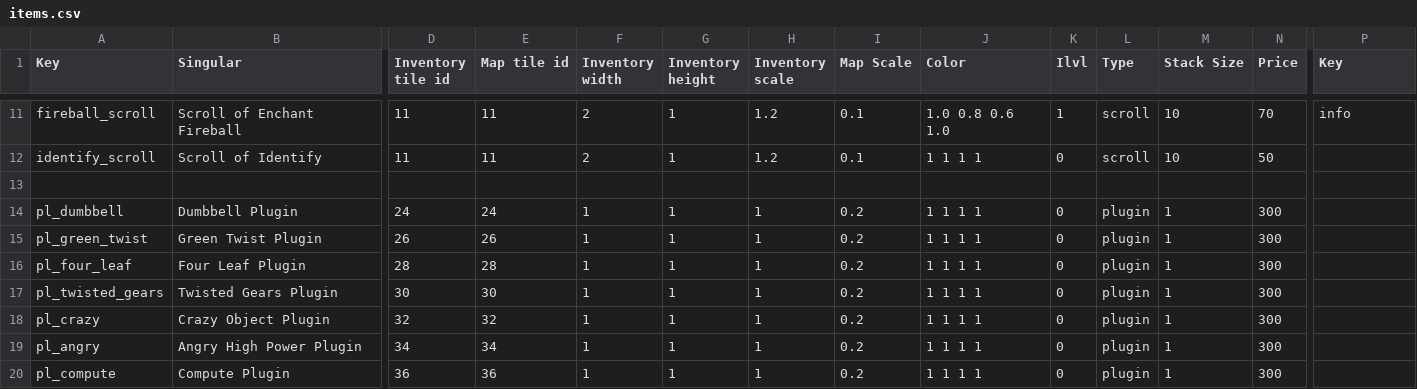
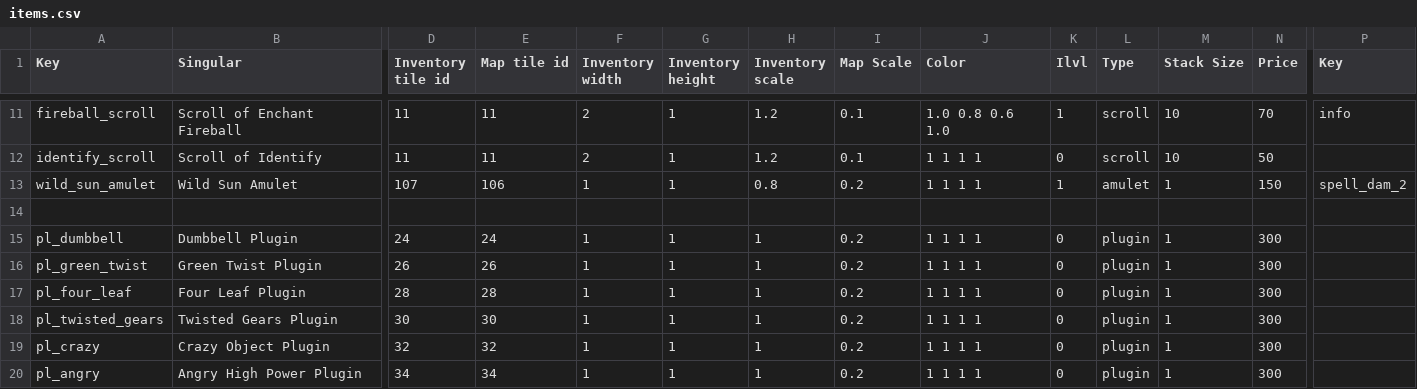
Before and after one commit to Varkalandar/rust_and_dust, a CSV file: resources/items/items.csv, drawn as a sheet; only a part is shown, gaps mark what is left out; the shorter side is filled out with more unchanged rows; rows hold the shown columns only; the diff names each change by its address in the sheet, - before the commit and + after, or states it on an @@ line.

Commit message:
NEW: Wild sun amulet

```diff
--- a/resources/items/items.csv
+++ b/resources/items/items.csv
+row 13: wild_sun_amulet | Wild Sun Amulet | 107 | 106 | 1 | 1 | 0.8 | 0.2 | 1 1 1 1 | 1 | amulet | 1 | 150 | spell_dam_2
```
Also changed, not shown: 4 other files.
